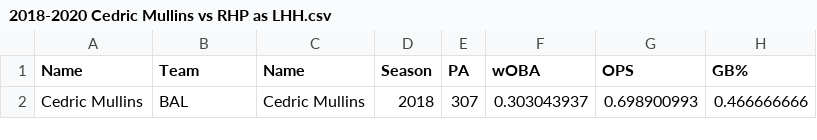
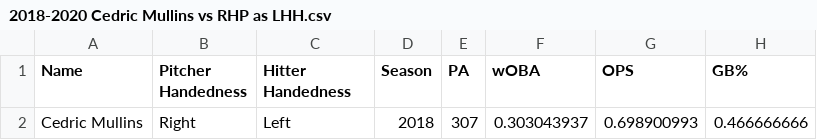
Before and after one commit to greghalp12/Switch-Hitting-Project, a CSV file: 2018-2020 Cedric Mullins vs RHP as LHH.csv, drawn as a sheet; only a part is shown; the diff names each change by its address in the sheet, - before the commit and + after, or states it on an @@ line.

```diff
--- a/2018-2020 Cedric Mullins vs RHP as LHH.csv
+++ b/2018-2020 Cedric Mullins vs RHP as LHH.csv
-B1: Team
+B1: Pitcher Handedness
-C1: Name
+C1: Hitter Handedness
-B2 (Pitcher Handedness): BAL
+B2 (Pitcher Handedness): Right
-C2 (Hitter Handedness): Cedric Mullins
+C2 (Hitter Handedness): Left
```
Also changed, not shown: 2018-2020 Cedric Mullins vs LHP as RHH.csv, 2018-2023 LHH vs LHP - min200.csv, 5 other files.
